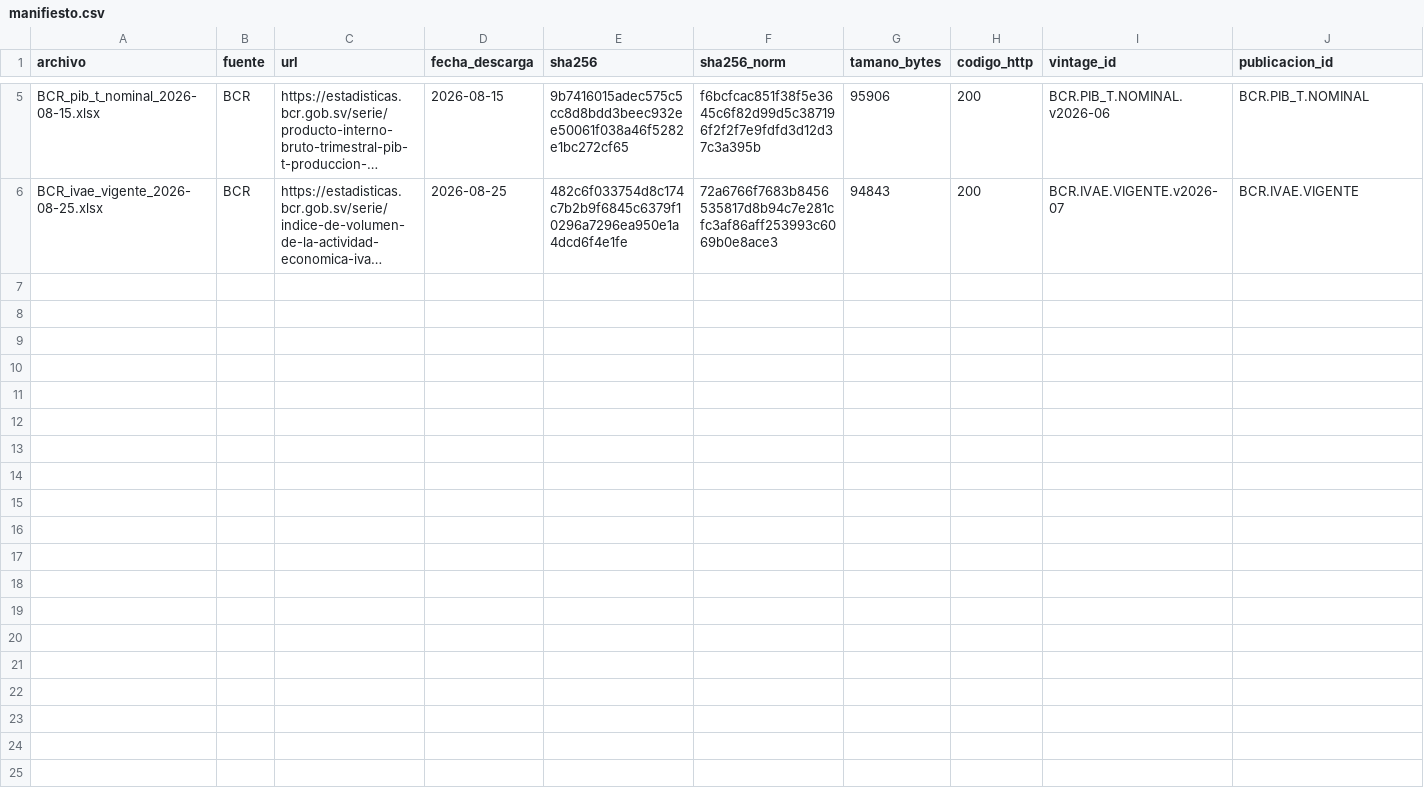
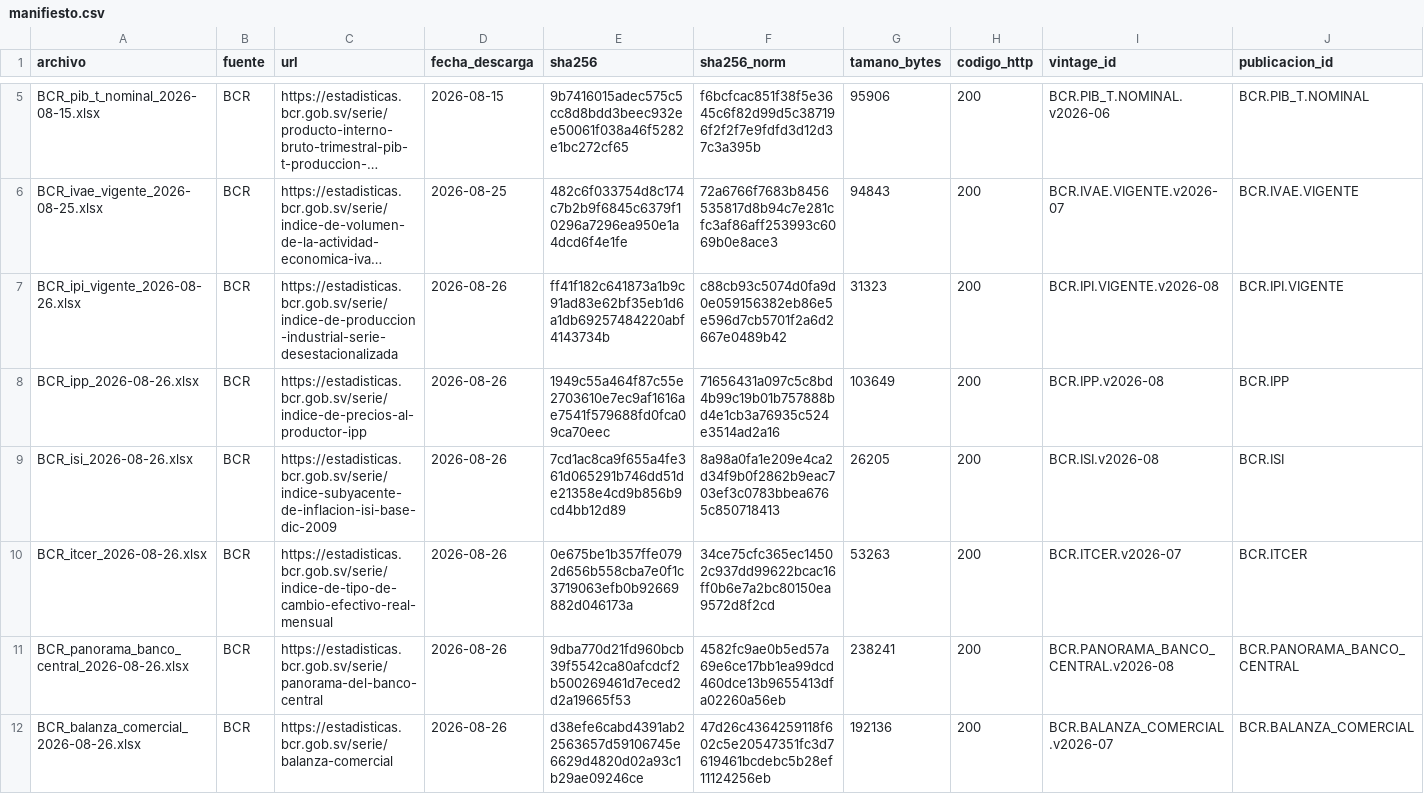
Before and after one commit to hsssst00/SIE-el-salvador, a CSV file: data/L0_raw/manifiesto.csv, drawn as a sheet; only a part is shown, gaps mark what is left out; long unchanged cells end in …; the diff covers the shown part only; the diff names each change by its address in the sheet, - before the commit and + after, or states it on an @@ line.

```diff
--- a/data/L0_raw/manifiesto.csv
+++ b/data/L0_raw/manifiesto.csv
+row 7: BCR_ipi_vigente_2026-08-26.xlsx | BCR | https://estadisticas.bcr.gob.sv/serie/indice-de-produccion-industrial-serie-desestacionalizada | 2026-08-26 | ff41f182c641873a1b9c91ad83e62bf35eb1d6a1db69257484220abf4143734b | c88cb93c5074d0fa9d0e059156382eb86e5e596d7cb5701f2a6d2667e0489b42 | 31323 | 200 | BCR.IPI.VIGENTE.v2026-08 | BCR.IPI.VIGENTE
+row 8: BCR_ipp_2026-08-26.xlsx | BCR | https://estadisticas.bcr.gob.sv/serie/indice-de-precios-al-productor-ipp | 2026-08-26 | 1949c55a464f87c55e2703610e7ec9af1616ae7541f579688fd0fca09ca70eec | 71656431a097c5c8bd4b99c19b01b757888bd4e1cb3a76935c524e3514ad2a16 | 103649 | 200 | BCR.IPP.v2026-08 | BCR.IPP
+row 9: BCR_isi_2026-08-26.xlsx | BCR | https://estadisticas.bcr.gob.sv/serie/indice-subyacente-de-inflacion-isi-base-dic-2009 | 2026-08-26 | 7cd1ac8ca9f655a4fe361d065291b746dd51de21358e4cd9b856b9cd4bb12d89 | 8a98a0fa1e209e4ca2d34f9b0f2862b9eac703ef3c0783bbea6765c850718413 | 26205 | 200 | BCR.ISI.v2026-08 | BCR.ISI
+row 10: BCR_itcer_2026-08-26.xlsx | BCR | https://estadisticas.bcr.gob.sv/serie/indice-de-tipo-de-cambio-efectivo-real-mensual | 2026-08-26 | 0e675be1b357ffe0792d656b558cba7e0f1c3719063efb0b92669882d046173a | 34ce75cfc365ec14502c937dd99622bcac16ff0b6e7a2bc80150ea9572d8f2cd | 53263 | 200 | BCR.ITCER.v2026-07 | BCR.ITCER
+row 11: BCR_panorama_banco_central_2026-08-26.xlsx | BCR | https://estadisticas.bcr.gob.sv/serie/panorama-del-banco-central | 2026-08-26 | 9dba770d21fd960bcb39f5542ca80afcdcf2b500269461d7eced2d2a19665f53 | 4582fc9ae0b5ed57a69e6ce17bb1ea99dcd460dce13b9655413dfa02260a56eb | 238241 | 200 | BCR.PANORAMA_BANCO_CENTRAL.v2026-08 | BCR.PANORAMA_BANCO_CENTRAL
+row 12: BCR_balanza_comercial_2026-08-26.xlsx | BCR | https://estadisticas.bcr.gob.sv/serie/balanza-comercial | 2026-08-26 | d38efe6cabd4391ab22563657d59106745e6629d4820d02a93c1b29ae09246ce | 47d26c4364259118f602c5e20547351fc3d7619461bcdebc5b28ef11124256eb | 192136 | 200 | BCR.BALANZA_COMERCIAL.v2026-07 | BCR.BALANZA_COMERCIAL
```
Also changed, not shown: 5 added rows elsewhere in this file, 4 other files.
